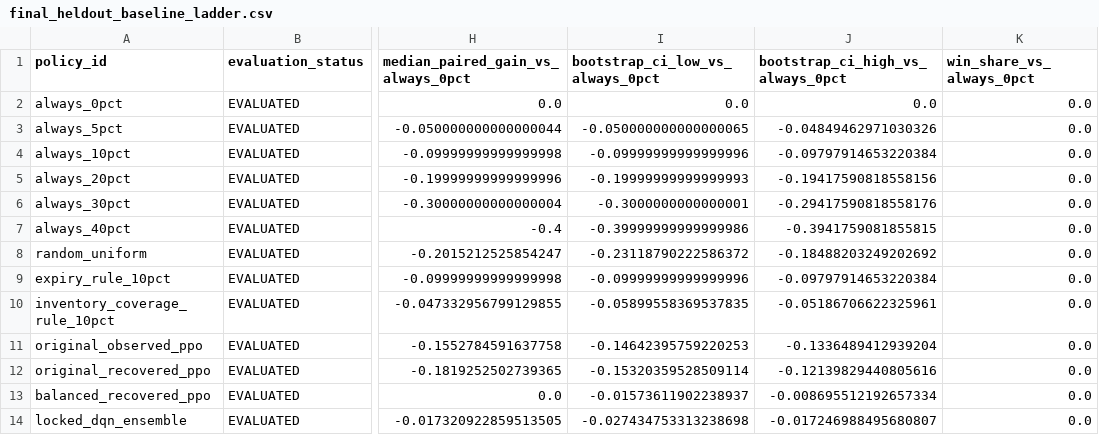
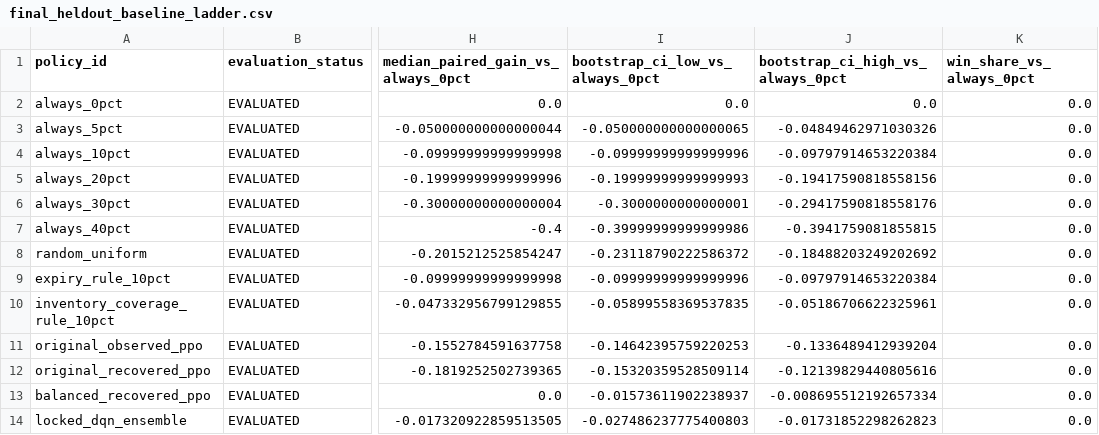
Before and after one commit to willowkatze/ppo-perishable-pricing, a CSV file: results/key_tables/final_heldout_baseline_ladder.csv, drawn as a sheet; only a part is shown, gaps mark what is left out; the diff names each change by its address in the sheet, - before the commit and + after, or states it on an @@ line.

Commit message:
fix: align locked DQN confidence interval reporting

```diff
--- a/results/key_tables/final_heldout_baseline_ladder.csv
+++ b/results/key_tables/final_heldout_baseline_ladder.csv
-I14 (bootstrap_ci_low_vs_always_0pct): -0.027434753313238698
+I14 (bootstrap_ci_low_vs_always_0pct): -0.027486237775400803
-J14 (bootstrap_ci_high_vs_always_0pct): -0.017246988495680807
+J14 (bootstrap_ci_high_vs_always_0pct): -0.01731852298262823
```
